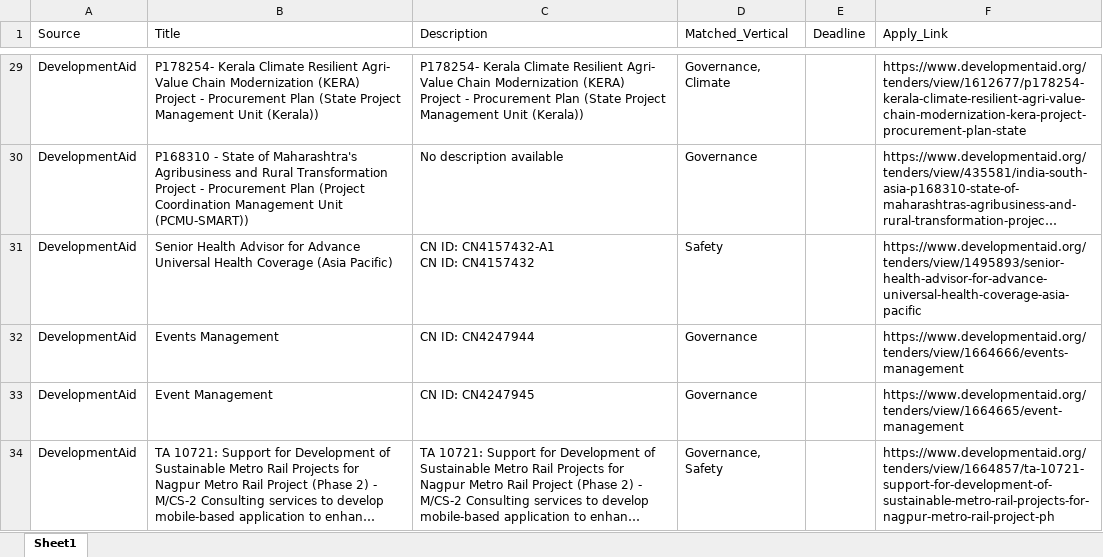
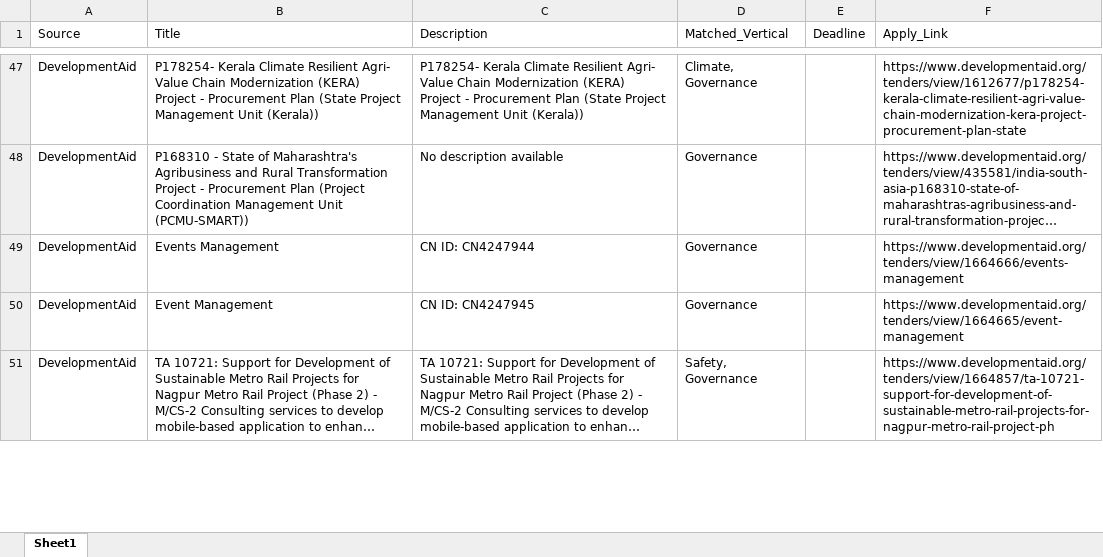
Before and after one commit to RajuSakshena/jobs-scraping-pipeline, an Excel workbook: output/Combined.xlsx, sheet Sheet1, drawn as a sheet; only a part is shown, gaps mark what is left out; long unchanged cells end in …; values as stored, in another font and other column widths than the file's, no borders; removed rows and columns are numbered as before the commit, all else as after; ↵ is a line break in a cell; the diff covers the shown part only; the diff names each change by its address in the sheet, - before the commit and + after, or states it on an @@ line.

```diff
--- a/output/Combined.xlsx (sheet Sheet1)
+++ b/output/Combined.xlsx (sheet Sheet1)
-D47 (Matched_Vertical): Governance, Climate
+D47 (Matched_Vertical): Climate, Governance
-row 31: DevelopmentAid | Senior Health Advisor for Advance Universal Health Coverage (Asia Pacific) | CN ID: CN4157432-A1 ↵ CN ID: CN4157432 | Safety |  | https://www.developmentaid.org/tenders/view/1495893/senior-health-advisor-for-advance-universal-health-coverage-asia-pacific
-D51 (Matched_Vertical): Governance, Safety
+D51 (Matched_Vertical): Safety, Governance
```
Also changed, not shown: 20 added rows, 15 removed rows, 5 moved rows and 5 edited cells elsewhere in this sheet.
